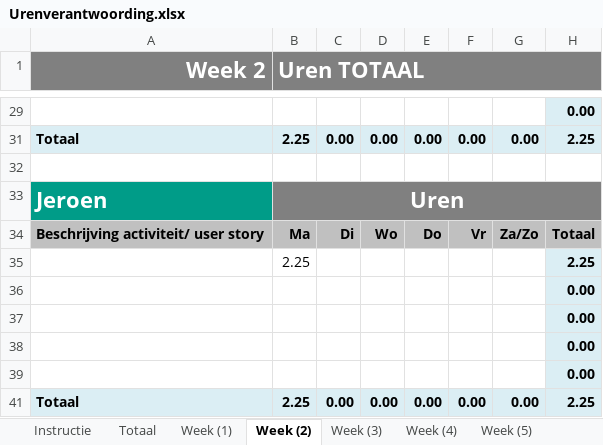
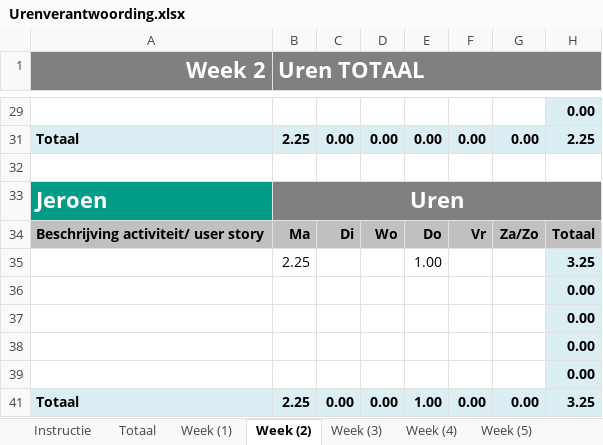
Before and after one commit to FR3JZ/ProjectPersistance, an Excel workbook: doc/Urenverantwoording.xlsx, sheet Week (2), drawn as a sheet; only a part is shown, gaps mark what is left out; values as stored, in another font and other column widths than the file's, no borders; removed rows and columns are numbered as before the commit, all else as after; the diff names each change by its address in the sheet, - before the commit and + after, or states it on an @@ line.

```diff
--- a/doc/Urenverantwoording.xlsx (sheet Week (2))
+++ b/doc/Urenverantwoording.xlsx (sheet Week (2))
-row 35:  | 2.25 |  |  |  |  |  | 2.25
+row 35:  | 2.25 |  |  | 1.00 |  |  | 3.25
-E41: 0.00
+E41: 1.00
-H41: 2.25
+H41: 3.25
```
Also changed, not shown: sheet Totaal, charts or pictures.
